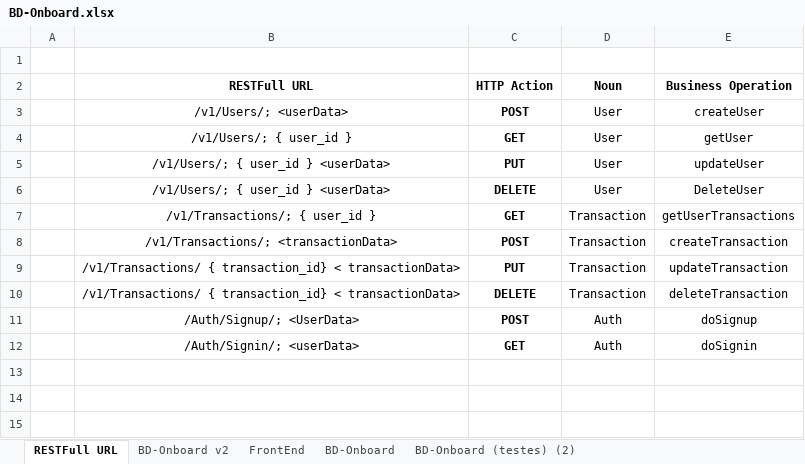
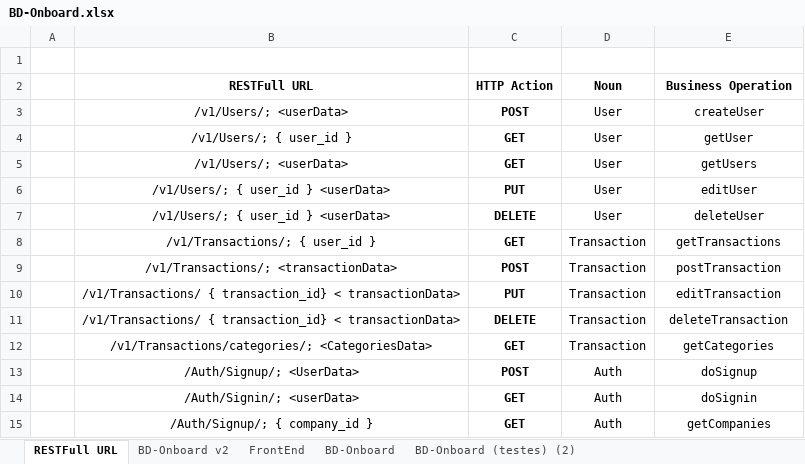
Before and after one commit to JoaoRodriguesGithub/OnboardDocs, an Excel workbook: BD-Onboard.xlsx, sheet RESTFull URL, drawn as a sheet; values as stored, in another font and other column widths than the file's, no borders; addresses are those after the commit; the diff names each change by its address in the sheet, - before the commit and + after, or states it on an @@ line.

Commit message:
Updating the onboard documentation page

```diff
--- a/BD-Onboard.xlsx (sheet RESTFull URL)
+++ b/BD-Onboard.xlsx (sheet RESTFull URL)
+row 5:  | /v1/Users/; <userData> | GET | User | getUsers
-E6 (Business Operation): updateUser
+E6 (Business Operation): editUser
-E7 (Business Operation): DeleteUser
+E7 (Business Operation): deleteUser
-E8 (Business Operation): getUserTransactions
+E8 (Business Operation): getTransactions
-E9 (Business Operation): createTransaction
+E9 (Business Operation): postTransaction
-E10 (Business Operation): updateTransaction
+E10 (Business Operation): editTransaction
+row 12:  | /v1/Transactions/categories/; <CategoriesData> | GET | Transaction | getCategories
+row 15:  | /Auth/Signup/; { company_id } | GET | Auth | getCompanies
```
Also changed, not shown: 8 other files.
